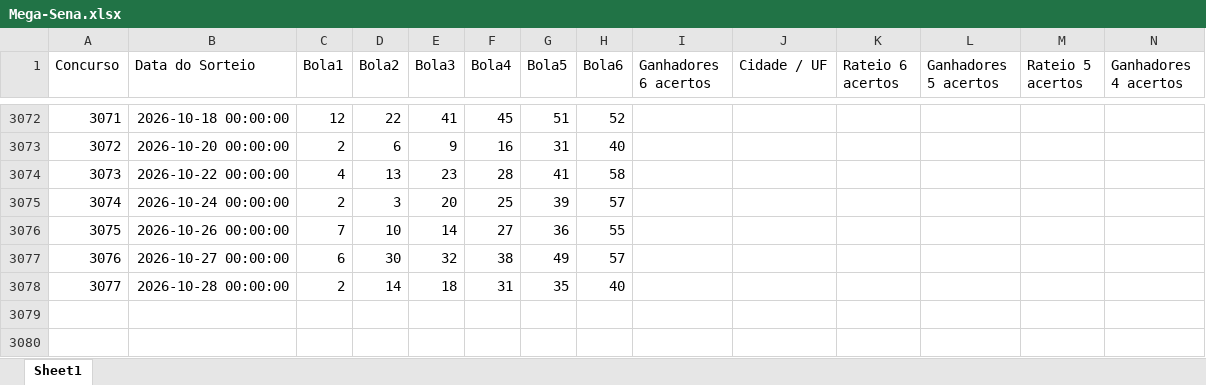
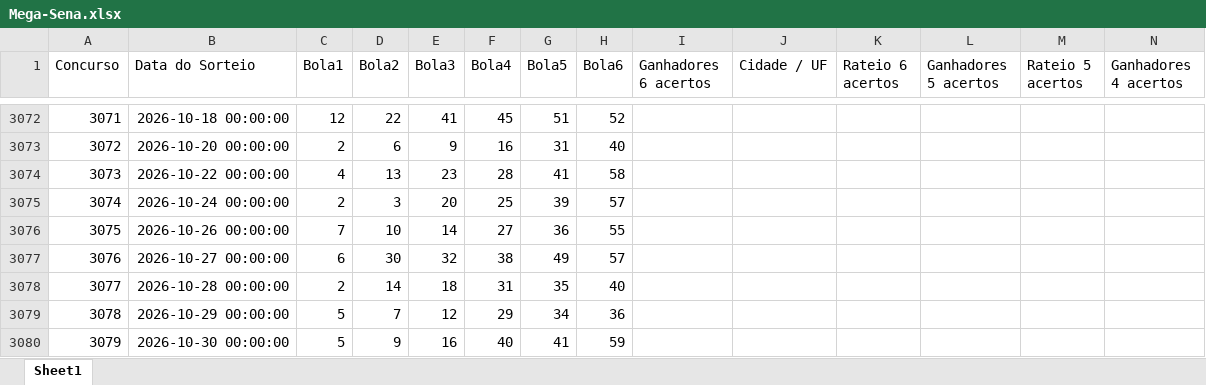
Before and after one commit to andrebarros78/SMART-MEGA, an Excel workbook: Mega-Sena.xlsx, sheet Sheet1, drawn as a sheet; only a part is shown, gaps mark what is left out; values as stored, in another font and other column widths than the file's, no borders; rows hold the shown columns only; the diff names each change by its address in the sheet, - before the commit and + after, or states it on an @@ line.

```diff
--- a/Mega-Sena.xlsx (sheet Sheet1)
+++ b/Mega-Sena.xlsx (sheet Sheet1)
+row 3079: 3078 | 2026-10-29 00:00:00 | 5 | 7 | 12 | 29 | 34 | 36
+row 3080: 3079 | 2026-10-30 00:00:00 | 5 | 9 | 16 | 40 | 41 | 59
```
Also changed, not shown: 15 other files.
